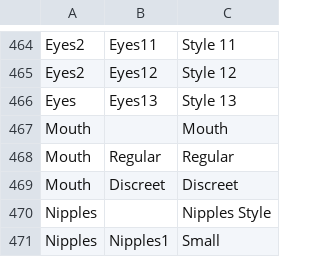
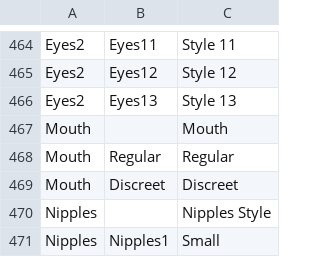
Before and after one commit to gatetrek/Bondage-College, a CSV file: BondageClub/Assets/Female3DCG/Female3DCG.csv, drawn as a sheet; only a part is shown, gaps mark what is left out.

Commit message:
csv fix

```diff
--- a/BondageClub/Assets/Female3DCG/Female3DCG.csv
+++ b/BondageClub/Assets/Female3DCG/Female3DCG.csv
@@ -465,3 +465,3 @@ Eyes2,Eyes11,Style 11
 Eyes2,Eyes12,Style 12
-Eyes,Eyes13,Style 13
+Eyes2,Eyes13,Style 13
 Mouth,,Mouth
```
